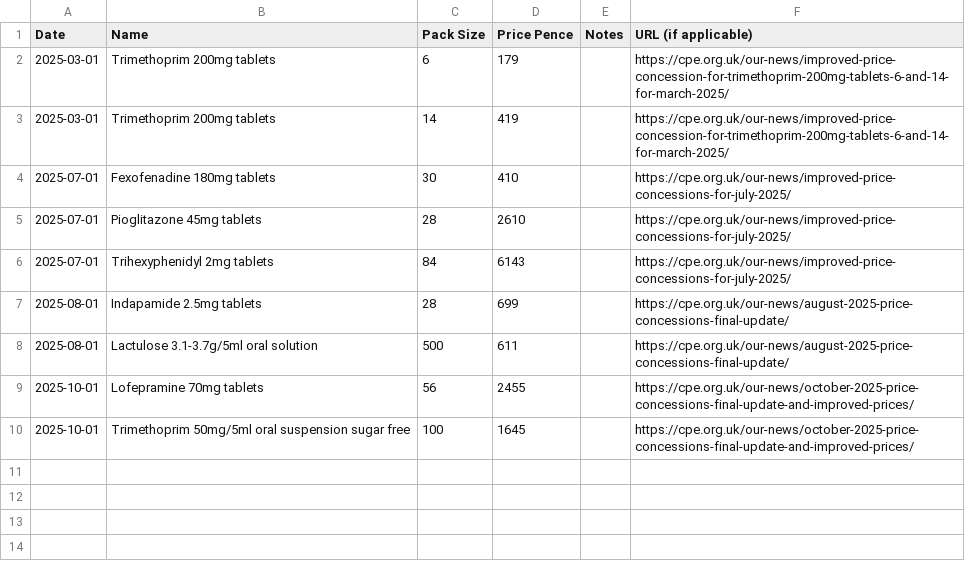
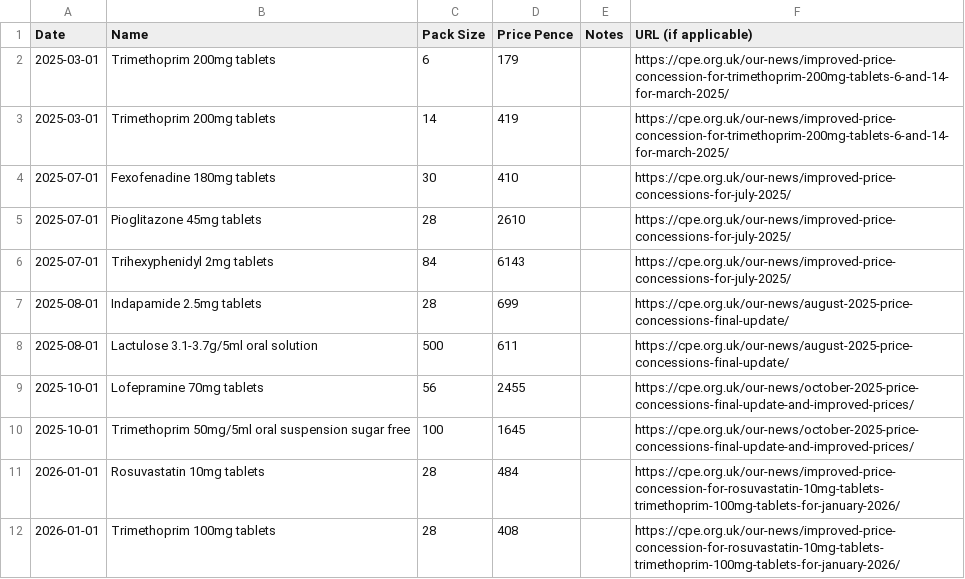
Before and after one commit to bennettoxford/openprescribing, a CSV file: openprescribing/pipeline/management/commands/supplementary_files/fetch_and_import_ncso_concessions/manually_added_concessions.csv, drawn as a sheet.

Commit message:
Add manual price concessions for January 2026

```diff
--- a/openprescribing/pipeline/management/commands/supplementary_files/fetch_and_import_ncso_concessions/manually_added_concessions.csv
+++ b/openprescribing/pipeline/management/commands/supplementary_files/fetch_and_import_ncso_concessions/manually_added_concessions.csv
@@ -10 +10,3 @@ Date,Name,Pack Size,Price Pence,Notes,URL (if applicable)
 2025-10-01,Trimethoprim 50mg/5ml oral suspension sugar free,100,1645,,https://cpe.org.uk/our-news/october-2025-price-concessions-final-update-and-improved-prices/
+2026-01-01,Rosuvastatin 10mg tablets,28,484,,https://cpe.org.uk/our-news/improved-price-concession-for-rosuvastatin-10mg-tablets-trimethoprim-100mg-tablets-for-january-2026/
+2026-01-01,Trimethoprim 100mg tablets,28,408,,https://cpe.org.uk/our-news/improved-price-concession-for-rosuvastatin-10mg-tablets-trimethoprim-100mg-tablets-for-january-2026/
```
